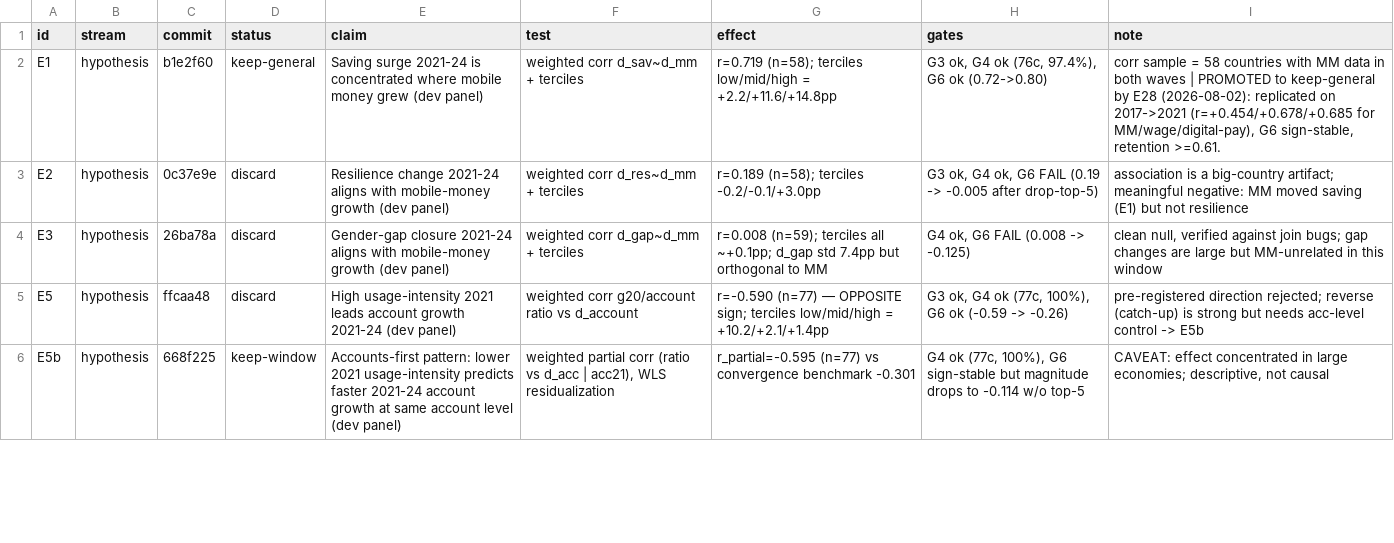
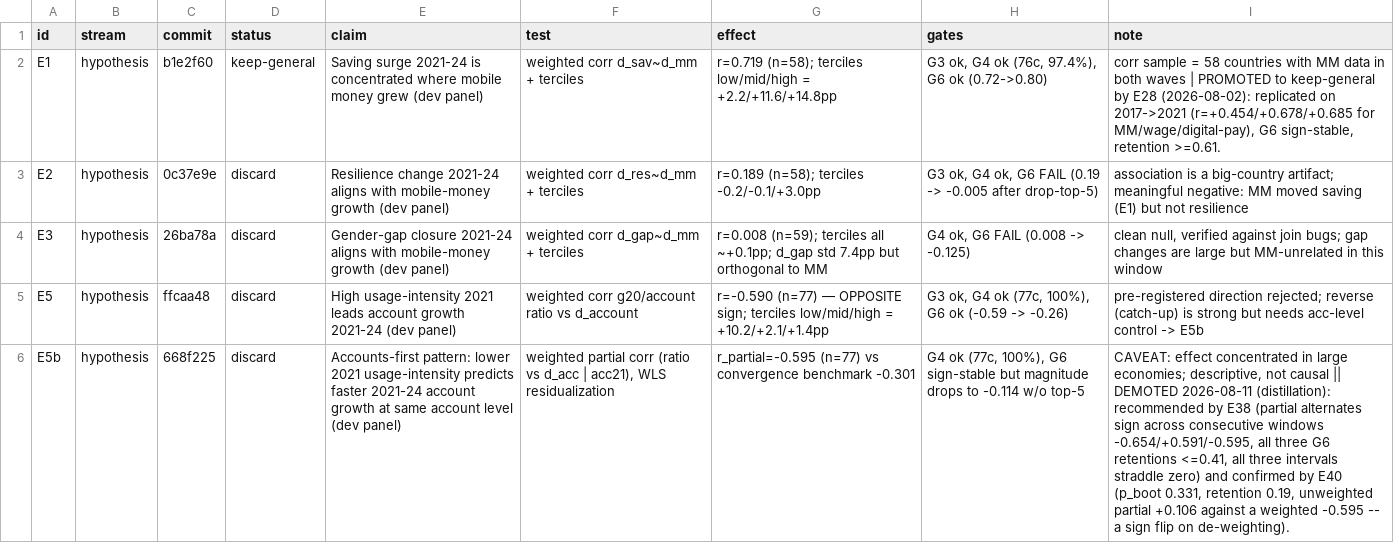
Before and after one commit to grgbkv/financial-inclusion-findex-2025, a TSV file: 05_AutoResearch/findings.tsv, drawn as a sheet; only a part is shown; the diff covers the shown part only; the diff names each change by its address in the sheet, - before the commit and + after, or states it on an @@ line.

Commit message:
distillation: execute the E7 and E5b demotions to discard, flag E13 as weighting-dependent in both windows, and add protocol rules B8 (sign agreement on promotion), B9 (mandatory unweighted twin, keep-weighted status) and B10 (neff beside every n)

```diff
--- a/05_AutoResearch/findings.tsv
+++ b/05_AutoResearch/findings.tsv
-D6 (status): keep-window
+D6 (status): discard
-I6 (note): …not causal
+I6 (note): …not causal || DEMOTED 2026-08-11 (distillation): recommended by E38 (partial alternates sign across consecutive windows -0.654/+0.591/-0.595, all three G6 retentions <=0.41, all three intervals straddle zero) and confirmed by E40 (p_boot 0.331, retention 0.19, unweighted partial +0.106 against a weighted -0.595 -- a sign flip on de-weighting).
```
Also changed, not shown: 3 edited cells elsewhere in this file, 1 other file.
